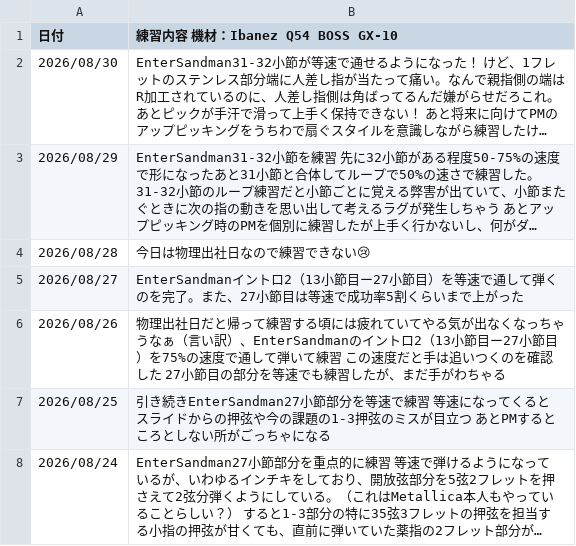
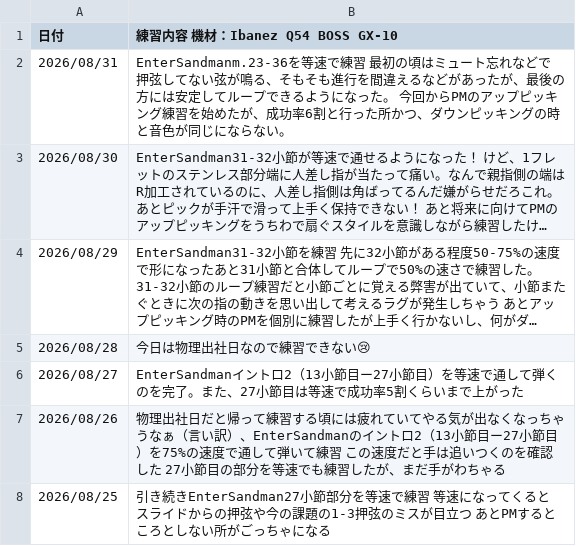
Before and after one commit to InnocentWalls/Guitarlog, a CSV file: log.csv, drawn as a sheet; only a part is shown; the shorter side is filled out with more unchanged rows; long unchanged cells end in …; the diff names each change by its address in the sheet, - before the commit and + after, or states it on an @@ line.

Commit message:
update challenges and log records with recent practice data

```diff
--- a/log.csv
+++ b/log.csv
+row 2: 2026/08/31 | EnterSandmanm.23-36を等速で練習 最初の頃はミュート忘れなどで押弦してない弦が鳴る、そもそも進行を間違えるなどがあったが、最後の方には安定してループできるようになった。 今回からPMのアップピッキング練習を始めたが、成功率6割と行った所かつ、ダウンピッキングの時と音色が同じにならない。
```
Also changed, not shown: 1 other file.
